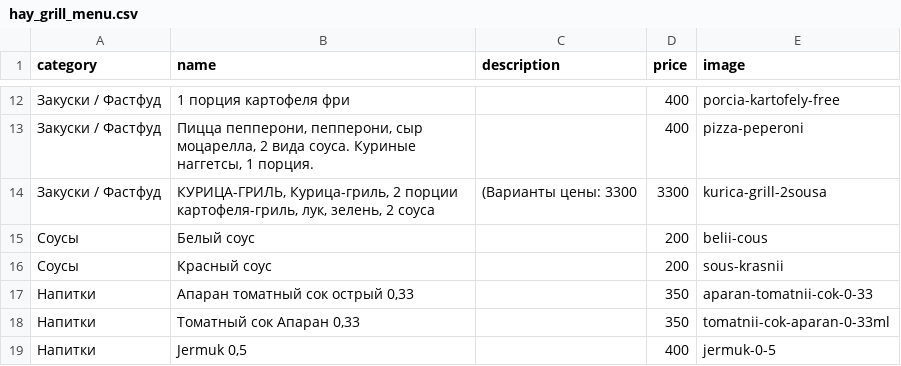
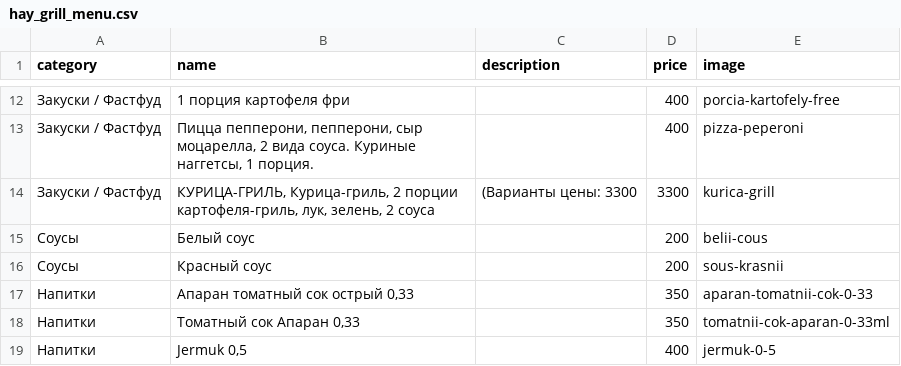
Before and after one commit to artikfood/meronq, a CSV file: stores/hay_grill/hay_grill_menu.csv, drawn as a sheet; only a part is shown, gaps mark what is left out; the diff names each change by its address in the sheet, - before the commit and + after, or states it on an @@ line.

Commit message:
hay_grill_menu.csv

```diff
--- a/stores/hay_grill/hay_grill_menu.csv
+++ b/stores/hay_grill/hay_grill_menu.csv
-E14 (image): kurica-grill-2sousa
+E14 (image): kurica-grill
```
